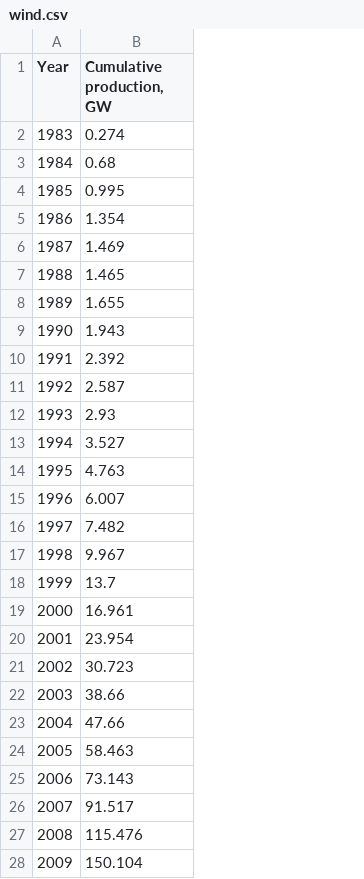
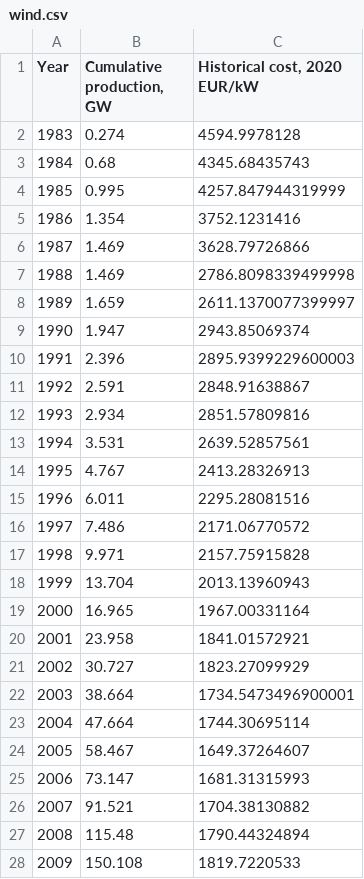
Before and after one commit to theomoers/energmod, a CSV file: data/learning-data/artifacts/support/legacy_curve/historical/wind.csv, drawn as a sheet; only a part is shown; the diff covers the shown part only; the diff names each change by its address in the sheet, - before the commit and + after, or states it on an @@ line.

```diff
--- a/data/learning-data/artifacts/support/legacy_curve/historical/wind.csv
+++ b/data/learning-data/artifacts/support/legacy_curve/historical/wind.csv
+column C (Historical cost, 2020 EUR/kW), rows 2-28: 4594.9978128 | 4345.68435743 | 4257.847944319999 | 3752.1231416 | 3628.79726866 | 2786.8098339499998 | 2611.1370077399997 | 2943.85069374 | 2895.9399229600003 | 2848.91638867 | 2851.57809816 | 2639.52857561 | 2413.28326913 | 2295.28081516 | 2171.06770572 | 2157.75915828 | 2013.13960943 | 1967.00331164 | 1841.01572921 | 1823.27099929 | 1734.5473496900001 | 1744.30695114 | 1649.37264607 | 1681.31315993 | 1704.38130882 | 1790.44324894 | 1819.7220533
-B7 (Cumulative production, GW): 1.465
+B7 (Cumulative production, GW): 1.469
-B8 (Cumulative production, GW): 1.655
+B8 (Cumulative production, GW): 1.659
-B9 (Cumulative production, GW): 1.943
+B9 (Cumulative production, GW): 1.947
-B10 (Cumulative production, GW): 2.392
+B10 (Cumulative production, GW): 2.396
-B11 (Cumulative production, GW): 2.587
+B11 (Cumulative production, GW): 2.591
-B12 (Cumulative production, GW): 2.93
+B12 (Cumulative production, GW): 2.934
-B13 (Cumulative production, GW): 3.527
+B13 (Cumulative production, GW): 3.531
-B14 (Cumulative production, GW): 4.763
+B14 (Cumulative production, GW): 4.767
-B15 (Cumulative production, GW): 6.007
+B15 (Cumulative production, GW): 6.011
-B16 (Cumulative production, GW): 7.482
+B16 (Cumulative production, GW): 7.486
-B17 (Cumulative production, GW): 9.967
+B17 (Cumulative production, GW): 9.971
-B18 (Cumulative production, GW): 13.7
+B18 (Cumulative production, GW): 13.704
-B19 (Cumulative production, GW): 16.961
+B19 (Cumulative production, GW): 16.965
-B20 (Cumulative production, GW): 23.954
+B20 (Cumulative production, GW): 23.958
-B21 (Cumulative production, GW): 30.723
+B21 (Cumulative production, GW): 30.727
-B22 (Cumulative production, GW): 38.66
+B22 (Cumulative production, GW): 38.664
-B23 (Cumulative production, GW): 47.66
+B23 (Cumulative production, GW): 47.664
-B24 (Cumulative production, GW): 58.463
+B24 (Cumulative production, GW): 58.467
-B25 (Cumulative production, GW): 73.143
+B25 (Cumulative production, GW): 73.147
-B26 (Cumulative production, GW): 91.517
+B26 (Cumulative production, GW): 91.521
-B27 (Cumulative production, GW): 115.476
+B27 (Cumulative production, GW): 115.48
-B28 (Cumulative production, GW): 150.104
+B28 (Cumulative production, GW): 150.108
```
Also changed, not shown: 15 edited cells elsewhere in this file, data/learning-data/artifacts/support/legacy_curve/historical/solar.csv, 10 other files.
